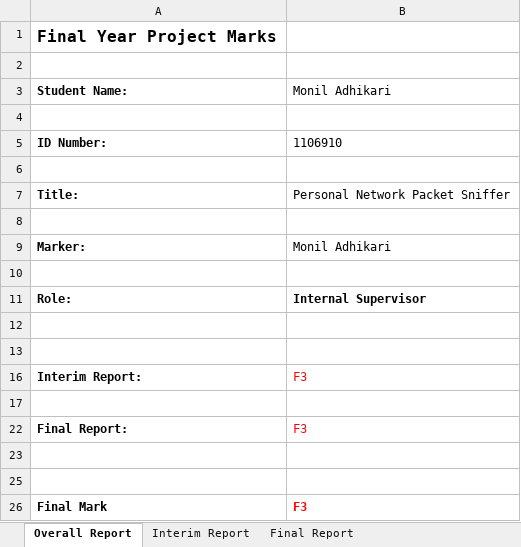
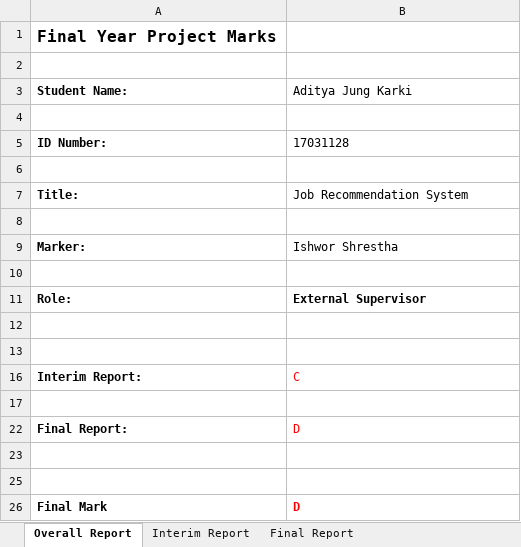
Before and after one commit to Subediaxon/college-fyp, an Excel workbook: Ishwor Shrestha_Subeksha Shrestha/17031128 Aditya Jung Karki/[External] 17031128 Aditya Jung Karki_.xlsx, sheet Overall Report, drawn as a sheet; values as stored, in another font and other column widths than the file's, no borders; the diff names each change by its address in the sheet, - before the commit and + after, or states it on an @@ line.

Commit message:
aditya jung karki

```diff
--- a/Ishwor Shrestha_Subeksha Shrestha/17031128 Aditya Jung Karki/[External] 17031128 Aditya Jung Karki_.xlsx (sheet Overall Report)
+++ b/Ishwor Shrestha_Subeksha Shrestha/17031128 Aditya Jung Karki/[External] 17031128 Aditya Jung Karki_.xlsx (sheet Overall Report)
-B3: Monil Adhikari
+B3: Aditya Jung Karki
-B5 (Aditya Jung Karki): 1106910
+B5 (Aditya Jung Karki): 17031128
-B7 (Aditya Jung Karki): Personal Network Packet Sniffer
+B7 (Aditya Jung Karki): Job Recommendation System
-B9 (Aditya Jung Karki): Monil Adhikari
+B9 (Aditya Jung Karki): Ishwor Shrestha
-B11 (Aditya Jung Karki): Internal Supervisor
+B11 (Aditya Jung Karki): External Supervisor
-B16 (Aditya Jung Karki): F3
+B16 (Aditya Jung Karki): C
-B22 (Aditya Jung Karki): F3
+B22 (Aditya Jung Karki): D
-B26 (Aditya Jung Karki): F3
+B26 (Aditya Jung Karki): D
```
Also changed, not shown: sheet Final Report Result, sheet Final Report, sheet Interim Report Result, sheet Interim Report.
